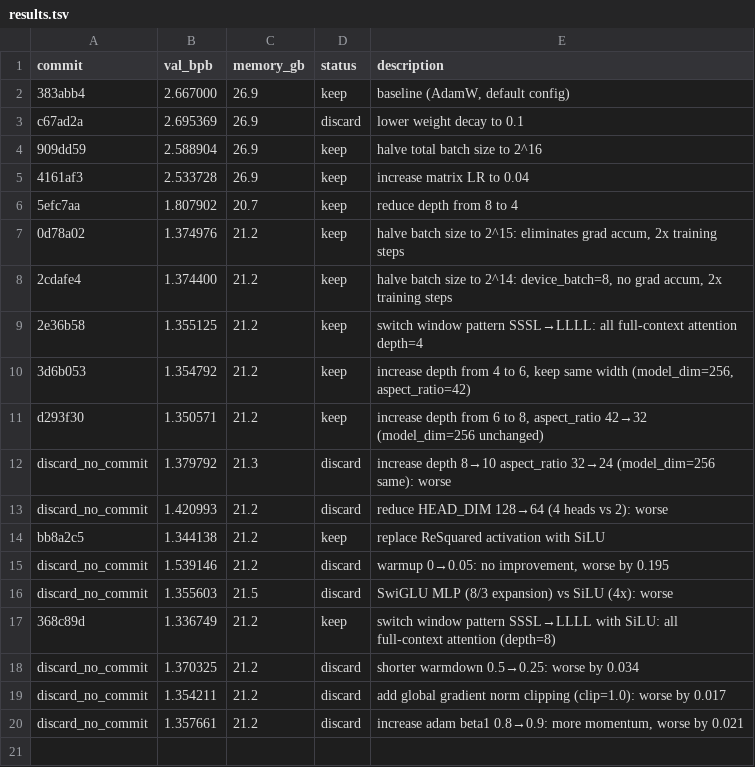
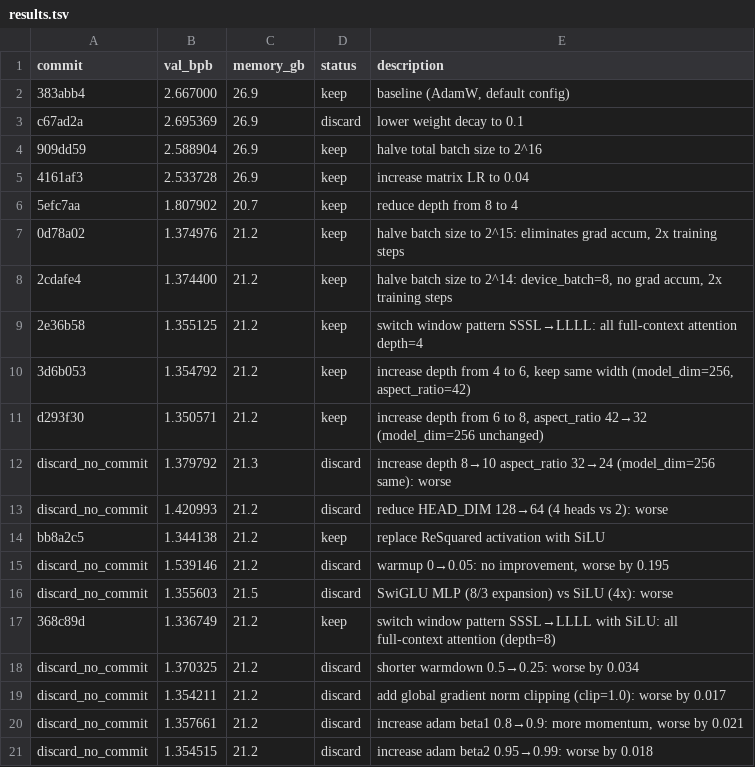
Before and after one commit to bo7/autoresearch-mlx, a TSV file: results.tsv, drawn as a sheet.

Commit message:
chore: log discard - beta2 0.95→0.99 worse by 0.018

```diff
--- a/results.tsv
+++ b/results.tsv
@@ -20 +20,2 @@ discard_no_commit	1.354211	21.2	discard	add global gradient norm clipping (clip=
 discard_no_commit	1.357661	21.2	discard	increase adam beta1 0.8→0.9: more momentum, worse by 0.021
+discard_no_commit	1.354515	21.2	discard	increase adam beta2 0.95→0.99: worse by 0.018
```
